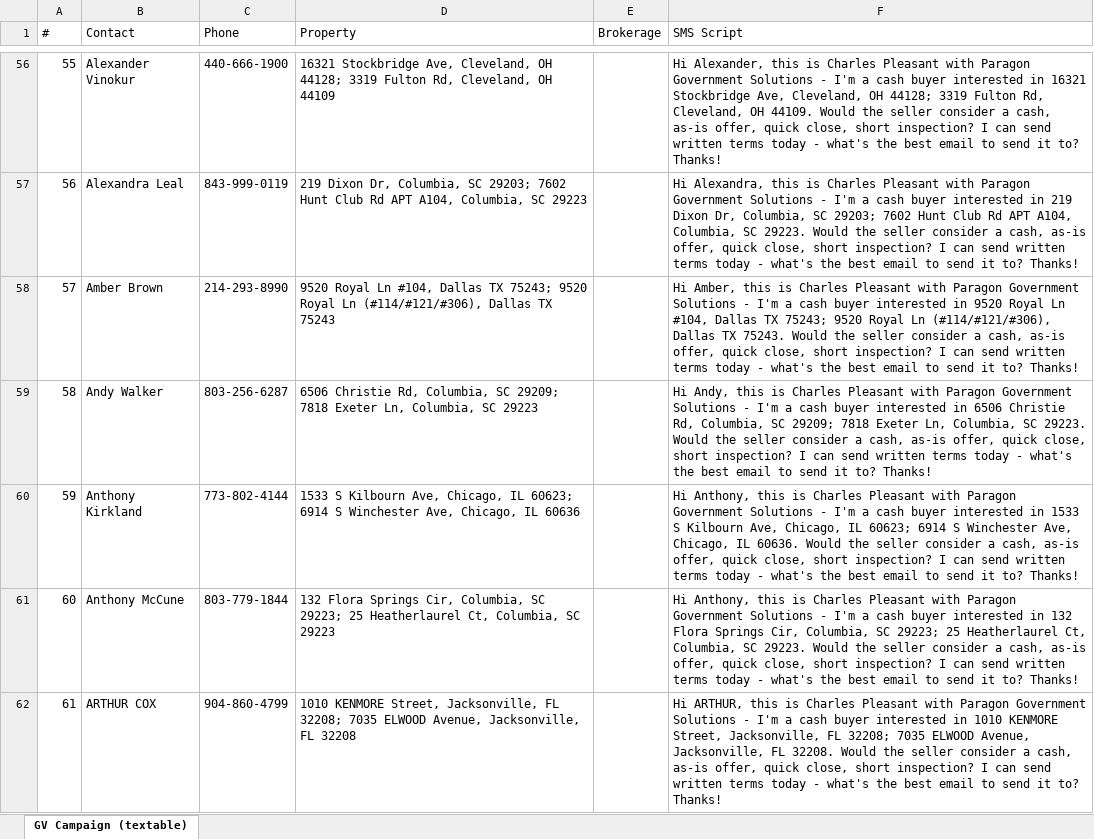
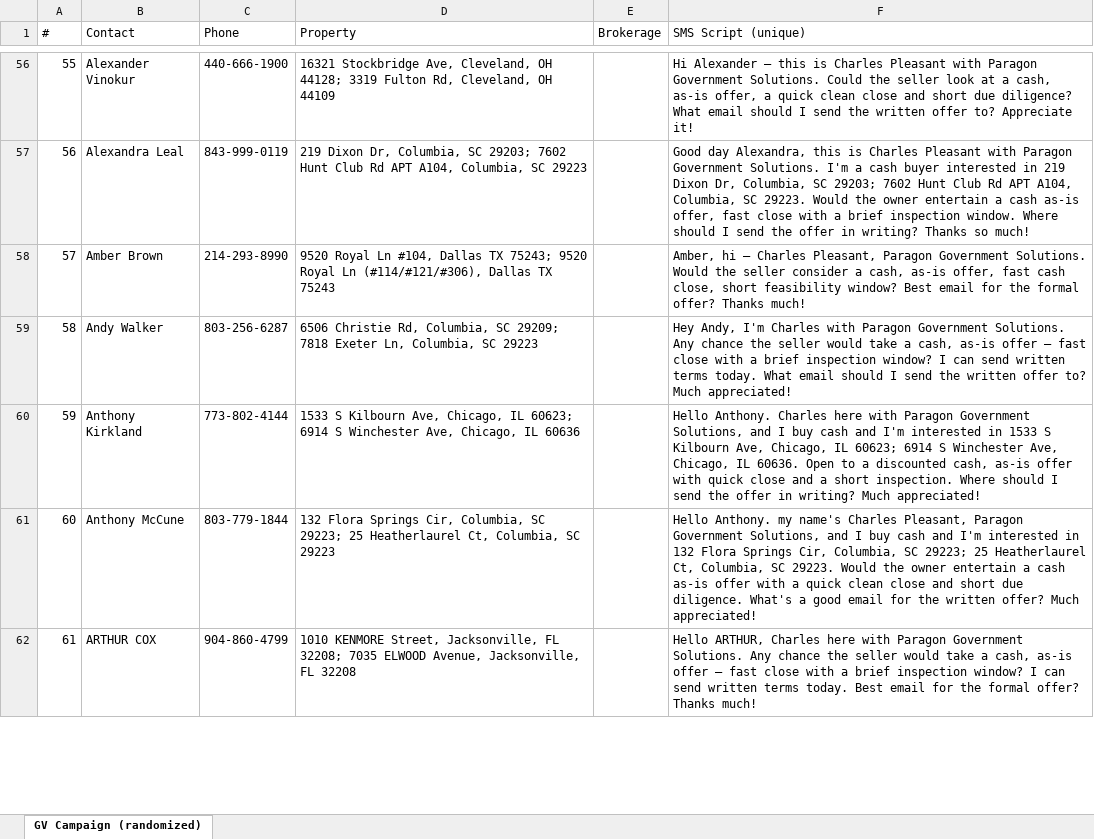
Before and after one commit to charlespjr/wholesaler, an Excel workbook: GV_Campaign_NoEmail_20260620.xlsx, sheet GV Campaign (randomized), drawn as a sheet; only a part is shown, gaps mark what is left out; values as stored, in another font and other column widths than the file's, no borders; the diff covers the shown part only; the diff names each change by its address in the sheet, - before the commit and + after, or states it on an @@ line.

```diff
--- a/GV_Campaign_NoEmail_20260620.xlsx (sheet GV Campaign (randomized))
+++ b/GV_Campaign_NoEmail_20260620.xlsx (sheet GV Campaign (randomized))
-sheet tab: GV Campaign (textable)
+sheet tab: GV Campaign (randomized)
-F1: SMS Script
+F1: SMS Script (unique)
-F56 (SMS Script (unique)): Hi Alexander, this is Charles Pleasant with Paragon Government Solutions - I'm a cash buyer interested in 16321 Stockbridge Ave, Cleveland, OH 44128; 3319 Fulton Rd, Cleveland, OH 44109. Would the seller consider a cash, as-is offer, quick close, short inspection? I can send written terms today - what's the best email to send it to? Thanks!
+F56 (SMS Script (unique)): Hi Alexander — this is Charles Pleasant with Paragon Government Solutions. Could the seller look at a cash, as-is offer, a quick clean close and short due diligence? What email should I send the written offer to? Appreciate it!
-F57 (SMS Script (unique)): Hi Alexandra, this is Charles Pleasant with Paragon Government Solutions - I'm a cash buyer interested in 219 Dixon Dr, Columbia, SC 29203; 7602 Hunt Club Rd APT A104, Columbia, SC 29223. Would the seller consider a cash, as-is offer, quick close, short inspection? I can send written terms today - what's the best email to send it to? Thanks!
+F57 (SMS Script (unique)): Good day Alexandra, this is Charles Pleasant with Paragon Government Solutions. I'm a cash buyer interested in 219 Dixon Dr, Columbia, SC 29203; 7602 Hunt Club Rd APT A104, Columbia, SC 29223. Would the owner entertain a cash as-is offer, fast close with a brief inspection window. Where should I send the offer in writing? Thanks so much!
-F58 (SMS Script (unique)): Hi Amber, this is Charles Pleasant with Paragon Government Solutions - I'm a cash buyer interested in 9520 Royal Ln #104, Dallas TX 75243; 9520 Royal Ln (#114/#121/#306), Dallas TX 75243. Would the seller consider a cash, as-is offer, quick close, short inspection? I can send written terms today - what's the best email to send it to? Thanks!
+F58 (SMS Script (unique)): Amber, hi — Charles Pleasant, Paragon Government Solutions. Would the seller consider a cash, as-is offer, fast cash close, short feasibility window? Best email for the formal offer? Thanks much!
-F59 (SMS Script (unique)): Hi Andy, this is Charles Pleasant with Paragon Government Solutions - I'm a cash buyer interested in 6506 Christie Rd, Columbia, SC 29209; 7818 Exeter Ln, Columbia, SC 29223. Would the seller consider a cash, as-is offer, quick close, short inspection? I can send written terms today - what's the best email to send it to? Thanks!
+F59 (SMS Script (unique)): Hey Andy, I'm Charles with Paragon Government Solutions. Any chance the seller would take a cash, as-is offer — fast close with a brief inspection window? I can send written terms today. What email should I send the written offer to? Much appreciated!
-F60 (SMS Script (unique)): Hi Anthony, this is Charles Pleasant with Paragon Government Solutions - I'm a cash buyer interested in 1533 S Kilbourn Ave, Chicago, IL 60623; 6914 S Winchester Ave, Chicago, IL 60636. Would the seller consider a cash, as-is offer, quick close, short inspection? I can send written terms today - what's the best email to send it to? Thanks!
+F60 (SMS Script (unique)): Hello Anthony. Charles here with Paragon Government Solutions, and I buy cash and I'm interested in 1533 S Kilbourn Ave, Chicago, IL 60623; 6914 S Winchester Ave, Chicago, IL 60636. Open to a discounted cash, as-is offer with quick close and a short inspection. Where should I send the offer in writing? Much appreciated!
-F61 (SMS Script (unique)): Hi Anthony, this is Charles Pleasant with Paragon Government Solutions - I'm a cash buyer interested in 132 Flora Springs Cir, Columbia, SC 29223; 25 Heatherlaurel Ct, Columbia, SC 29223. Would the seller consider a cash, as-is offer, quick close, short inspection? I can send written terms today - what's the best email to send it to? Thanks!
+F61 (SMS Script (unique)): Hello Anthony. my name's Charles Pleasant, Paragon Government Solutions, and I buy cash and I'm interested in 132 Flora Springs Cir, Columbia, SC 29223; 25 Heatherlaurel Ct, Columbia, SC 29223. Would the owner entertain a cash as-is offer with a quick clean close and short due diligence. What's a good email for the written offer? Much appreciated!
-F62 (SMS Script (unique)): Hi ARTHUR, this is Charles Pleasant with Paragon Government Solutions - I'm a cash buyer interested in 1010 KENMORE Street, Jacksonville, FL 32208; 7035 ELWOOD Avenue, Jacksonville, FL 32208. Would the seller consider a cash, as-is offer, quick close, short inspection? I can send written terms today - what's the best email to send it to? Thanks!
+F62 (SMS Script (unique)): Hello ARTHUR, Charles here with Paragon Government Solutions. Any chance the seller would take a cash, as-is offer — fast close with a brief inspection window? I can send written terms today. Best email for the formal offer? Thanks much!
```
Also changed, not shown: 896 edited cells elsewhere in this sheet, 1 other file.
